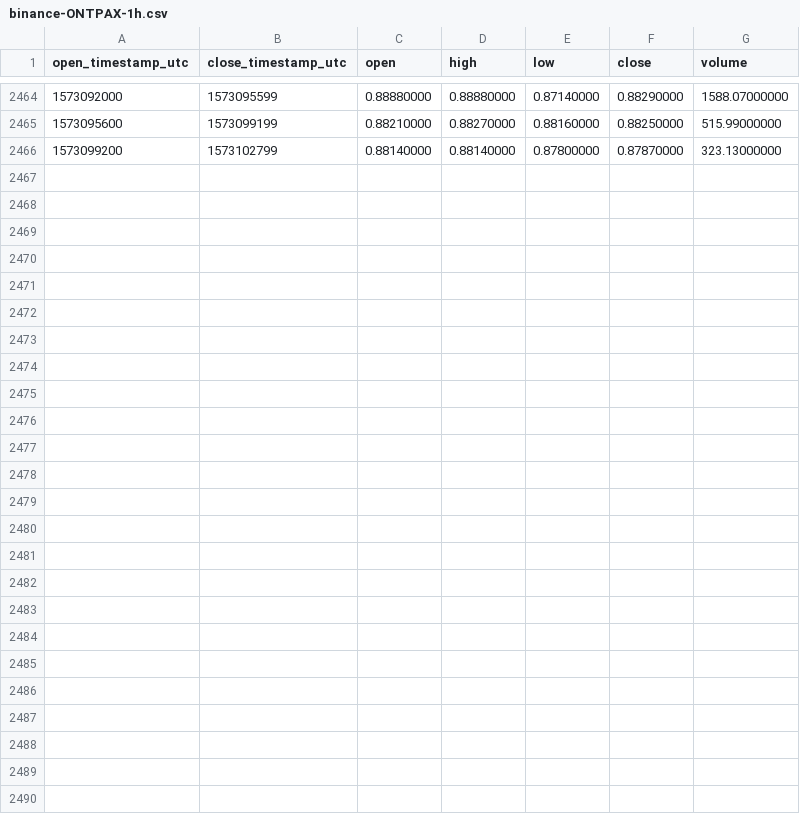
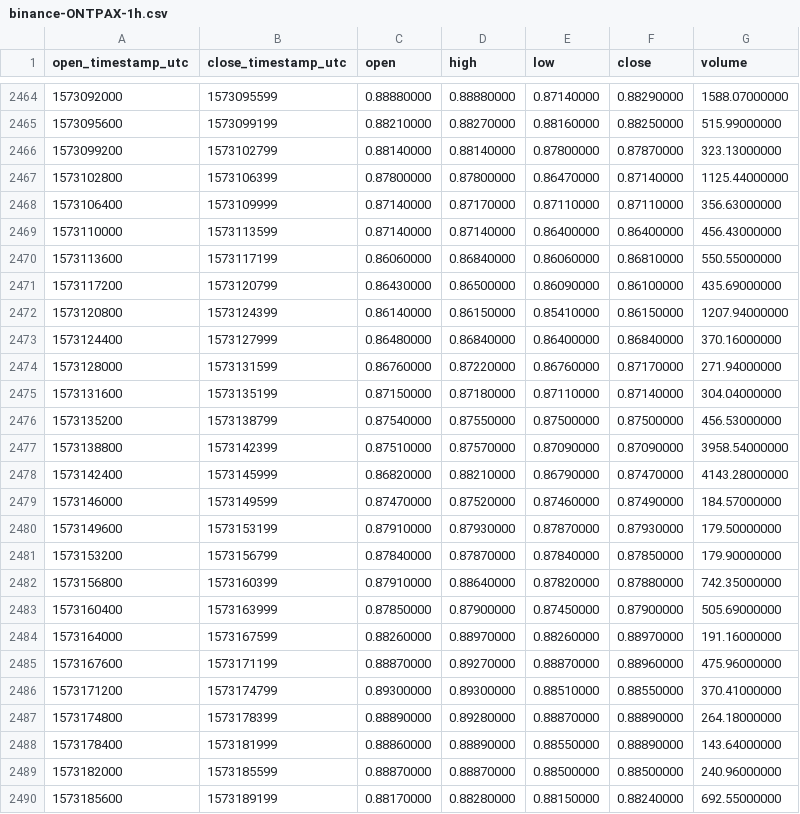
Before and after one commit to cryptobigbro/binance-ONTPAX, a CSV file: binance-ONTPAX-1h.csv, drawn as a sheet; only a part is shown, gaps mark what is left out; the diff names each change by its address in the sheet, - before the commit and + after, or states it on an @@ line.

Commit message:
Update OHLCV data.

```diff
--- a/binance-ONTPAX-1h.csv
+++ b/binance-ONTPAX-1h.csv
+row 2467: 1573102800 | 1573106399 | 0.87800000 | 0.87800000 | 0.86470000 | 0.87140000 | 1125.44000000
+row 2468: 1573106400 | 1573109999 | 0.87140000 | 0.87170000 | 0.87110000 | 0.87110000 | 356.63000000
+row 2469: 1573110000 | 1573113599 | 0.87140000 | 0.87140000 | 0.86400000 | 0.86400000 | 456.43000000
+row 2470: 1573113600 | 1573117199 | 0.86060000 | 0.86840000 | 0.86060000 | 0.86810000 | 550.55000000
+row 2471: 1573117200 | 1573120799 | 0.86430000 | 0.86500000 | 0.86090000 | 0.86100000 | 435.69000000
+row 2472: 1573120800 | 1573124399 | 0.86140000 | 0.86150000 | 0.85410000 | 0.86150000 | 1207.94000000
+row 2473: 1573124400 | 1573127999 | 0.86480000 | 0.86840000 | 0.86400000 | 0.86840000 | 370.16000000
+row 2474: 1573128000 | 1573131599 | 0.86760000 | 0.87220000 | 0.86760000 | 0.87170000 | 271.94000000
+row 2475: 1573131600 | 1573135199 | 0.87150000 | 0.87180000 | 0.87110000 | 0.87140000 | 304.04000000
+row 2476: 1573135200 | 1573138799 | 0.87540000 | 0.87550000 | 0.87500000 | 0.87500000 | 456.53000000
+row 2477: 1573138800 | 1573142399 | 0.87510000 | 0.87570000 | 0.87090000 | 0.87090000 | 3958.54000000
+row 2478: 1573142400 | 1573145999 | 0.86820000 | 0.88210000 | 0.86790000 | 0.87470000 | 4143.28000000
+row 2479: 1573146000 | 1573149599 | 0.87470000 | 0.87520000 | 0.87460000 | 0.87490000 | 184.57000000
+row 2480: 1573149600 | 1573153199 | 0.87910000 | 0.87930000 | 0.87870000 | 0.87930000 | 179.50000000
+row 2481: 1573153200 | 1573156799 | 0.87840000 | 0.87870000 | 0.87840000 | 0.87850000 | 179.90000000
+row 2482: 1573156800 | 1573160399 | 0.87910000 | 0.88640000 | 0.87820000 | 0.87880000 | 742.35000000
+row 2483: 1573160400 | 1573163999 | 0.87850000 | 0.87900000 | 0.87450000 | 0.87900000 | 505.69000000
+row 2484: 1573164000 | 1573167599 | 0.88260000 | 0.88970000 | 0.88260000 | 0.88970000 | 191.16000000
+row 2485: 1573167600 | 1573171199 | 0.88870000 | 0.89270000 | 0.88870000 | 0.88960000 | 475.96000000
+row 2486: 1573171200 | 1573174799 | 0.89300000 | 0.89300000 | 0.88510000 | 0.88550000 | 370.41000000
+row 2487: 1573174800 | 1573178399 | 0.88890000 | 0.89280000 | 0.88870000 | 0.88890000 | 264.18000000
+row 2488: 1573178400 | 1573181999 | 0.88860000 | 0.88890000 | 0.88550000 | 0.88890000 | 143.64000000
+row 2489: 1573182000 | 1573185599 | 0.88870000 | 0.88870000 | 0.88500000 | 0.88500000 | 240.96000000
+row 2490: 1573185600 | 1573189199 | 0.88170000 | 0.88280000 | 0.88150000 | 0.88240000 | 692.55000000
```
Also changed, not shown: binance-ONTPAX-1d.csv.
